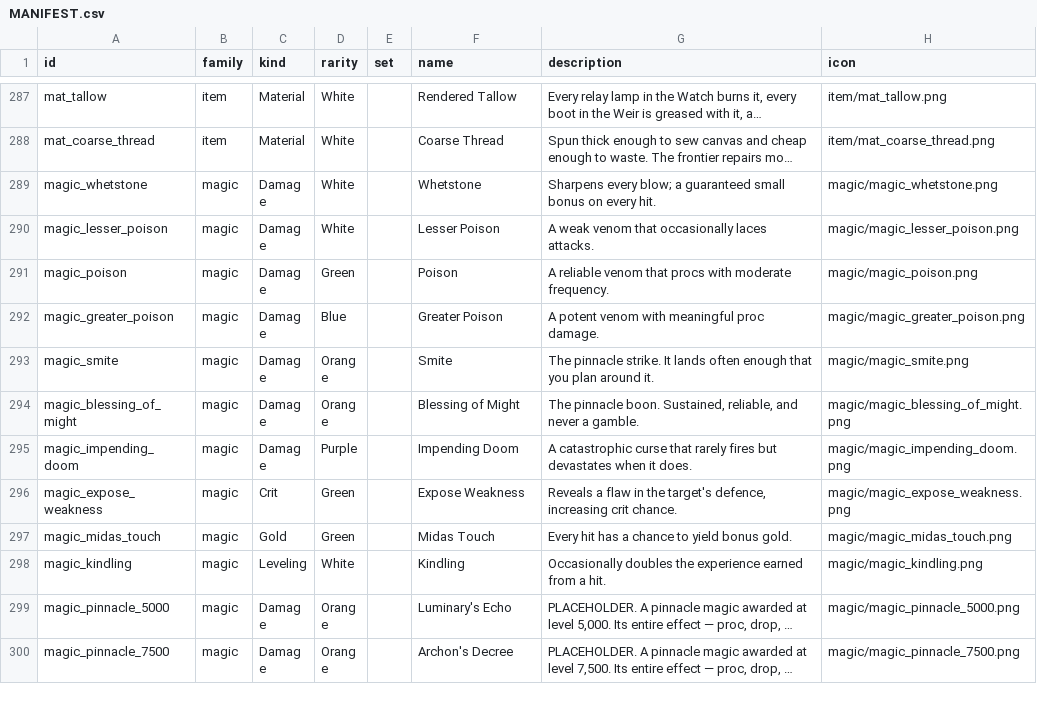
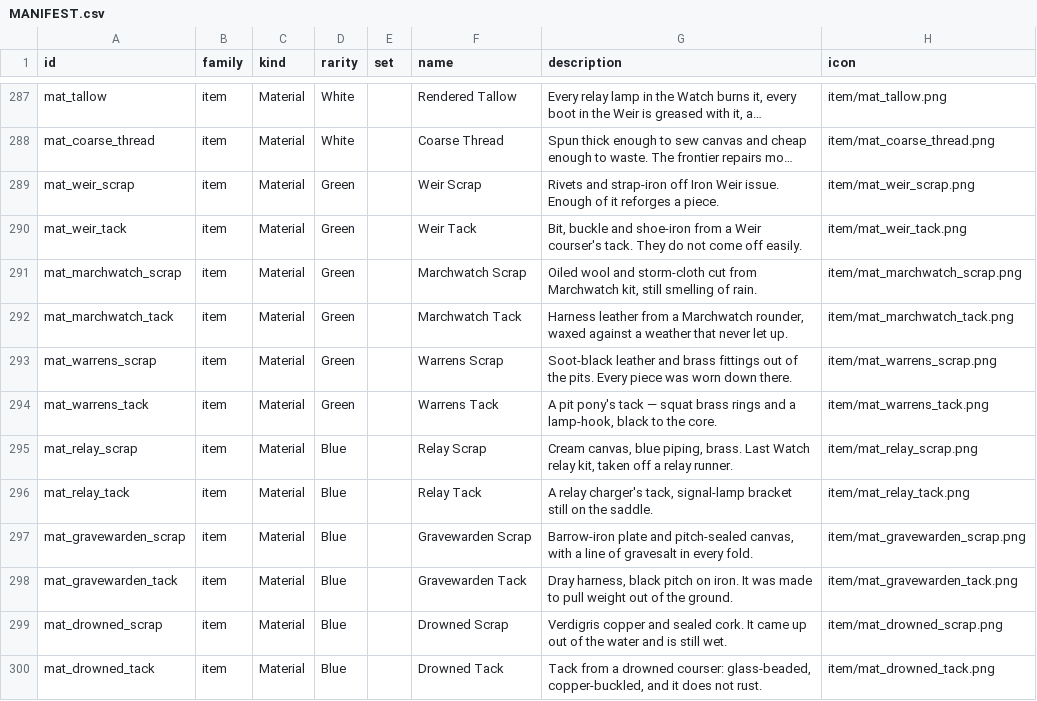
Before and after one commit to xolaces/ROTA, a CSV file: assets/icons/MANIFEST.csv, drawn as a sheet; only a part is shown, gaps mark what is left out; the shorter side is filled out with more unchanged rows; long unchanged cells end in …; the diff covers the shown part only; the diff names each change by its address in the sheet, - before the commit and + after, or states it on an @@ line.

```diff
--- a/assets/icons/MANIFEST.csv
+++ b/assets/icons/MANIFEST.csv
+row 289: mat_weir_scrap | item | Material | Green |  | Weir Scrap | Rivets and strap-iron off Iron Weir issue. Enough of it reforges a piece. | item/mat_weir_scrap.png
+row 290: mat_weir_tack | item | Material | Green |  | Weir Tack | Bit, buckle and shoe-iron from a Weir courser's tack. They do not come off easily. | item/mat_weir_tack.png
+row 291: mat_marchwatch_scrap | item | Material | Green |  | Marchwatch Scrap | Oiled wool and storm-cloth cut from Marchwatch kit, still smelling of rain. | item/mat_marchwatch_scrap.png
+row 292: mat_marchwatch_tack | item | Material | Green |  | Marchwatch Tack | Harness leather from a Marchwatch rounder, waxed against a weather that never let up. | item/mat_marchwatch_tack.png
+row 293: mat_warrens_scrap | item | Material | Green |  | Warrens Scrap | Soot-black leather and brass fittings out of the pits. Every piece was worn down there. | item/mat_warrens_scrap.png
+row 294: mat_warrens_tack | item | Material | Green |  | Warrens Tack | A pit pony's tack — squat brass rings and a lamp-hook, black to the core. | item/mat_warrens_tack.png
+row 295: mat_relay_scrap | item | Material | Blue |  | Relay Scrap | Cream canvas, blue piping, brass. Last Watch relay kit, taken off a relay runner. | item/mat_relay_scrap.png
+row 296: mat_relay_tack | item | Material | Blue |  | Relay Tack | A relay charger's tack, signal-lamp bracket still on the saddle. | item/mat_relay_tack.png
+row 297: mat_gravewarden_scrap | item | Material | Blue |  | Gravewarden Scrap | Barrow-iron plate and pitch-sealed canvas, with a line of gravesalt in every fold. | item/mat_gravewarden_scrap.png
+row 298: mat_gravewarden_tack | item | Material | Blue |  | Gravewarden Tack | Dray harness, black pitch on iron. It was made to pull weight out of the ground. | item/mat_gravewarden_tack.png
+row 299: mat_drowned_scrap | item | Material | Blue |  | Drowned Scrap | Verdigris copper and sealed cork. It came up out of the water and is still wet. | item/mat_drowned_scrap.png
+row 300: mat_drowned_tack | item | Material | Blue |  | Drowned Tack | Tack from a drowned courser: glass-beaded, copper-buckled, and it does not rust. | item/mat_drowned_tack.png
```
Also changed, not shown: 12 added rows elsewhere in this file, 37 other files.
